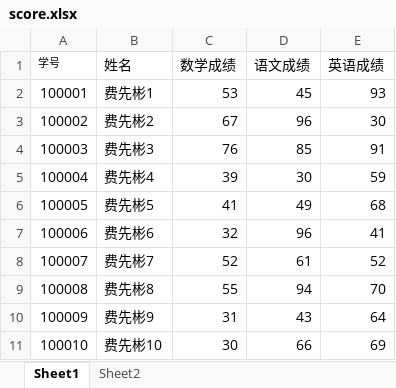
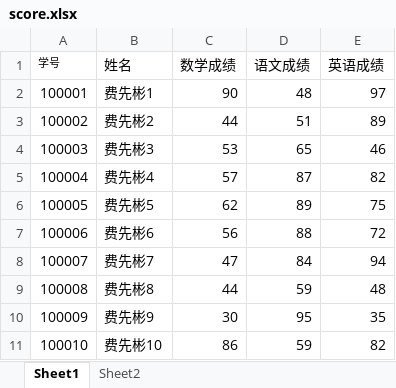
Before and after one commit to huihuijiangqiang/Task1014, an Excel workbook: score.xlsx, sheet Sheet1, drawn as a sheet; only a part is shown; values as stored, in another font and other column widths than the file's, no borders; the diff covers the shown part only; the diff names each change by its address in the sheet, - before the commit and + after, or states it on an @@ line.

```diff
--- a/score.xlsx (sheet Sheet1)
+++ b/score.xlsx (sheet Sheet1)
-C2 (数学成绩): 53
+C2 (数学成绩): 90
-D2 (语文成绩): 45
+D2 (语文成绩): 48
-E2 (英语成绩): 93
+E2 (英语成绩): 97
-C3 (数学成绩): 67
+C3 (数学成绩): 44
-D3 (语文成绩): 96
+D3 (语文成绩): 51
-E3 (英语成绩): 30
+E3 (英语成绩): 89
-C4 (数学成绩): 76
+C4 (数学成绩): 53
-D4 (语文成绩): 85
+D4 (语文成绩): 65
-E4 (英语成绩): 91
+E4 (英语成绩): 46
-C5 (数学成绩): 39
+C5 (数学成绩): 57
-D5 (语文成绩): 30
+D5 (语文成绩): 87
-E5 (英语成绩): 59
+E5 (英语成绩): 82
-C6 (数学成绩): 41
+C6 (数学成绩): 62
-D6 (语文成绩): 49
+D6 (语文成绩): 89
-E6 (英语成绩): 68
+E6 (英语成绩): 75
-C7 (数学成绩): 32
+C7 (数学成绩): 56
-D7 (语文成绩): 96
+D7 (语文成绩): 88
-E7 (英语成绩): 41
+E7 (英语成绩): 72
-C8 (数学成绩): 52
+C8 (数学成绩): 47
-D8 (语文成绩): 61
+D8 (语文成绩): 84
-E8 (英语成绩): 52
+E8 (英语成绩): 94
-C9 (数学成绩): 55
+C9 (数学成绩): 44
-D9 (语文成绩): 94
+D9 (语文成绩): 59
-E9 (英语成绩): 70
+E9 (英语成绩): 48
-C10 (数学成绩): 31
+C10 (数学成绩): 30
-D10 (语文成绩): 43
+D10 (语文成绩): 95
-E10 (英语成绩): 64
+E10 (英语成绩): 35
-C11 (数学成绩): 30
+C11 (数学成绩): 86
-D11 (语文成绩): 66
+D11 (语文成绩): 59
-E11 (英语成绩): 69
+E11 (英语成绩): 82
```
Also changed, not shown: 12 edited cells elsewhere in this sheet, 3 other files.
